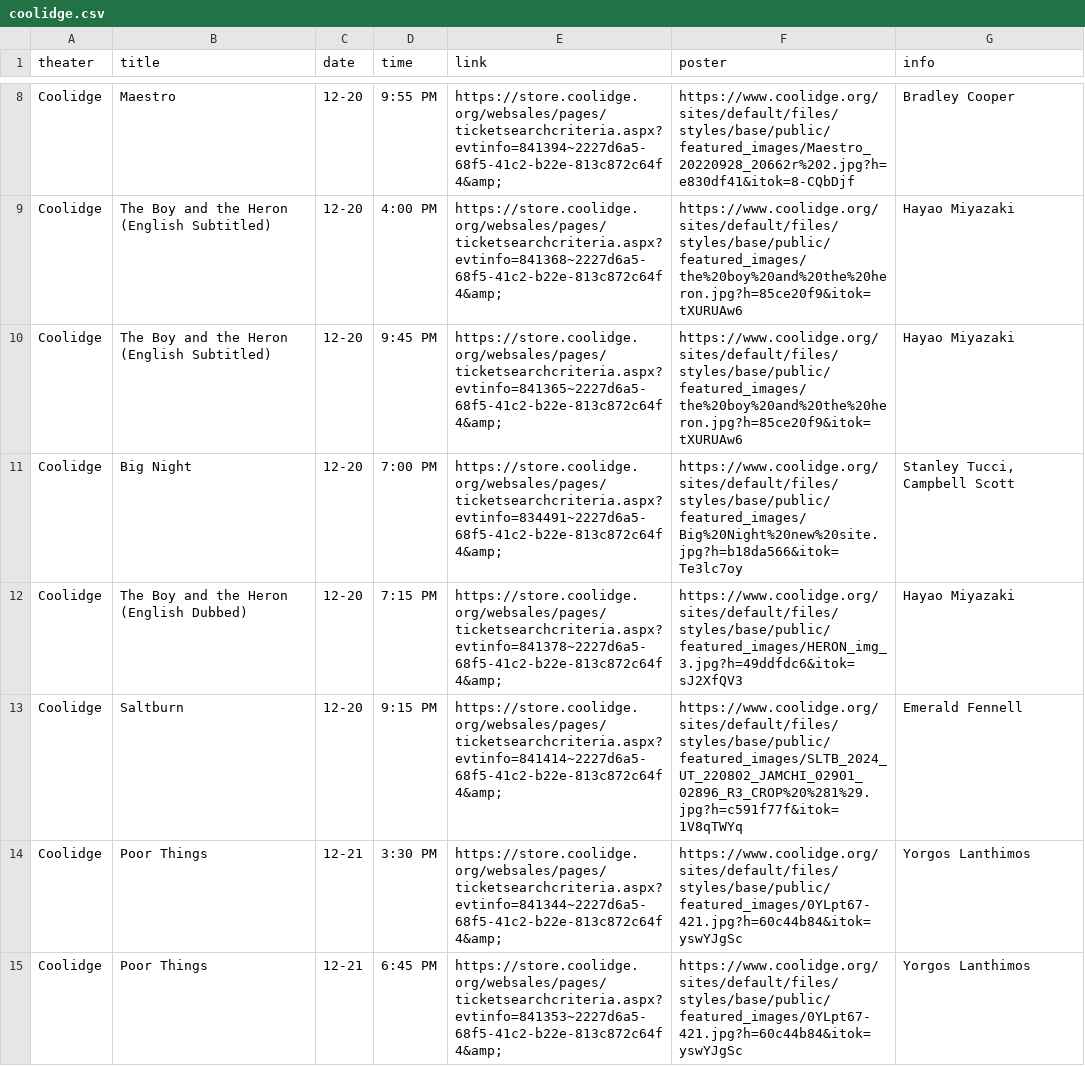
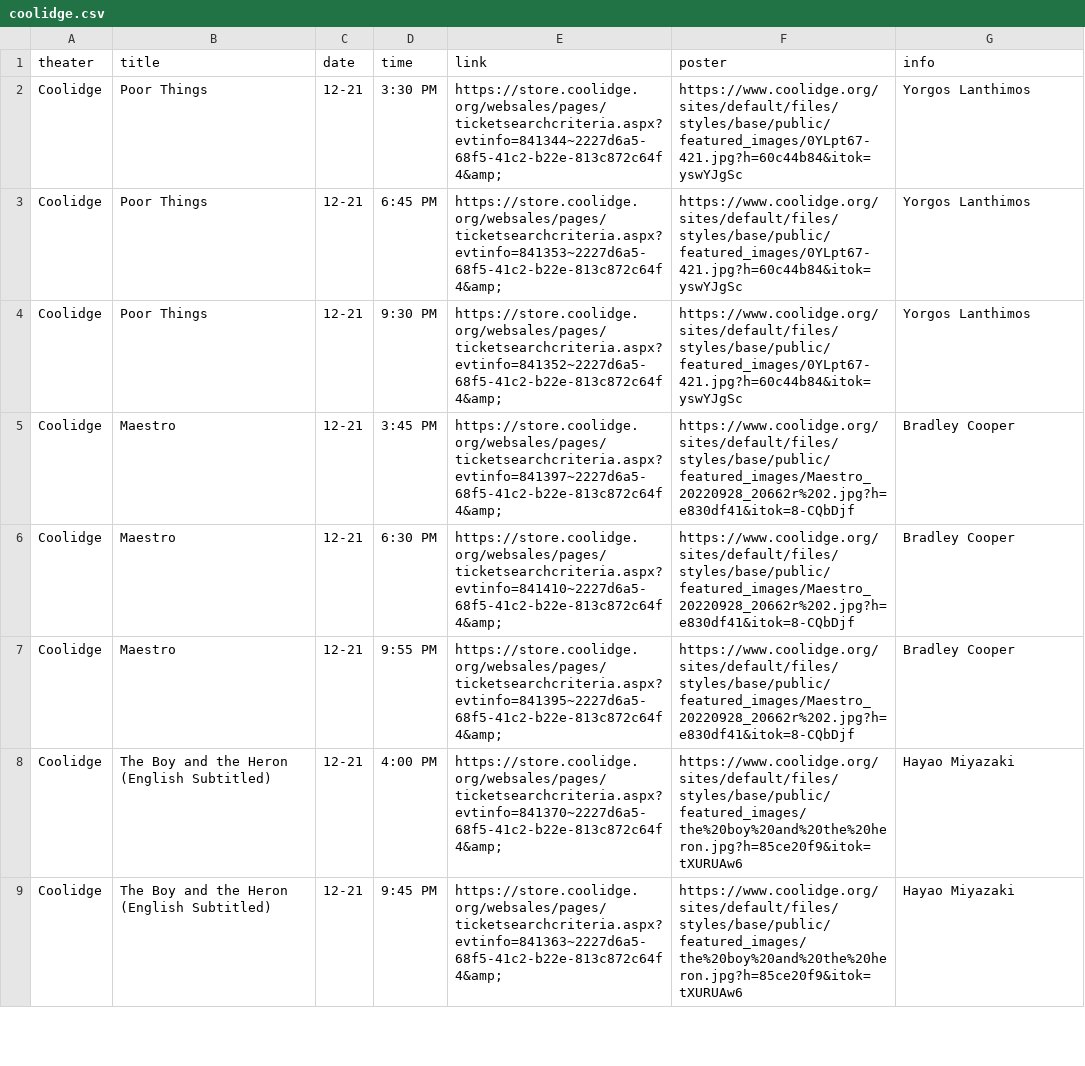
Before and after one commit to cgumb/movie_showtimes, a CSV file: data/coolidge.csv, drawn as a sheet; only a part is shown, gaps mark what is left out; the shorter side is filled out with more unchanged rows; removed rows and columns are numbered as before the commit, all else as after; the diff covers the shown part only; the diff names each change by its address in the sheet, - before the commit and + after, or states it on an @@ line.

```diff
--- a/data/coolidge.csv
+++ b/data/coolidge.csv
-row 8: Coolidge | Maestro | 12-20 | 9:55 PM | https://store.coolidge.org/websales/pages/ticketsearchcriteria.aspx?evtinfo=841394~2227d6a5-68f5-41c2-b22e-813c872c64f4&amp; | https://www.coolidge.org/sites/default/files/styles/base/public/featured_images/Maestro_20220928_20662r%202.jpg?h=e830df41&itok=8-CQbDjf | Bradley Cooper
-row 9: Coolidge | The Boy and the Heron (English Subtitled) | 12-20 | 4:00 PM | https://store.coolidge.org/websales/pages/ticketsearchcriteria.aspx?evtinfo=841368~2227d6a5-68f5-41c2-b22e-813c872c64f4&amp; | https://www.coolidge.org/sites/default/files/styles/base/public/featured_images/the%20boy%20and%20the%20heron.jpg?h=85ce20f9&itok=tXURUAw6 | Hayao Miyazaki
-row 10: Coolidge | The Boy and the Heron (English Subtitled) | 12-20 | 9:45 PM | https://store.coolidge.org/websales/pages/ticketsearchcriteria.aspx?evtinfo=841365~2227d6a5-68f5-41c2-b22e-813c872c64f4&amp; | https://www.coolidge.org/sites/default/files/styles/base/public/featured_images/the%20boy%20and%20the%20heron.jpg?h=85ce20f9&itok=tXURUAw6 | Hayao Miyazaki
-row 11: Coolidge | Big Night | 12-20 | 7:00 PM | https://store.coolidge.org/websales/pages/ticketsearchcriteria.aspx?evtinfo=834491~2227d6a5-68f5-41c2-b22e-813c872c64f4&amp; | https://www.coolidge.org/sites/default/files/styles/base/public/featured_images/Big%20Night%20new%20site.jpg?h=b18da566&itok=Te3lc7oy | Stanley Tucci, Campbell Scott
-row 12: Coolidge | The Boy and the Heron (English Dubbed) | 12-20 | 7:15 PM | https://store.coolidge.org/websales/pages/ticketsearchcriteria.aspx?evtinfo=841378~2227d6a5-68f5-41c2-b22e-813c872c64f4&amp; | https://www.coolidge.org/sites/default/files/styles/base/public/featured_images/HERON_img_3.jpg?h=49ddfdc6&itok=sJ2XfQV3 | Hayao Miyazaki
-row 13: Coolidge | Saltburn | 12-20 | 9:15 PM | https://store.coolidge.org/websales/pages/ticketsearchcriteria.aspx?evtinfo=841414~2227d6a5-68f5-41c2-b22e-813c872c64f4&amp; | https://www.coolidge.org/sites/default/files/styles/base/public/featured_images/SLTB_2024_UT_220802_JAMCHI_02901_02896_R3_CROP%20%281%29.jpg?h=c591f77f&itok=1V8qTWYq | Emerald Fennell
```
Also changed, not shown: 1 added row, 6 removed rows and 4 moved rows elsewhere in this file, data/brattle.csv, data/rt.csv, 2 other files.
